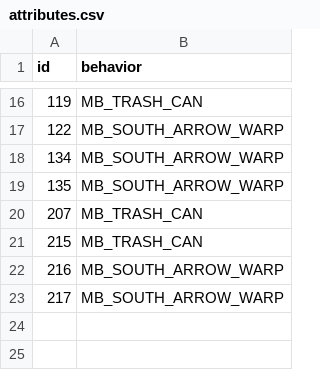
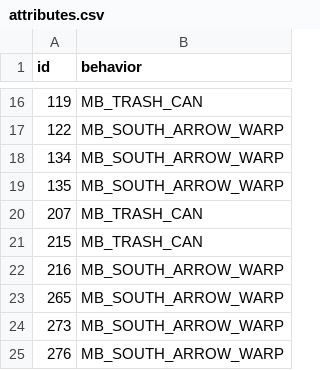
Before and after one commit to tarcxover/pokemystery, a CSV file: data/tilesets/primary/tarc3_inside_ship/porytiles_src/attributes.csv, drawn as a sheet; only a part is shown, gaps mark what is left out.

Commit message:
other tileset updates

```diff
--- a/data/tilesets/primary/tarc3_inside_ship/porytiles_src/attributes.csv
+++ b/data/tilesets/primary/tarc3_inside_ship/porytiles_src/attributes.csv
@@ -22,2 +22,4 @@ id,behavior
 216,MB_SOUTH_ARROW_WARP
-217,MB_SOUTH_ARROW_WARP
+265,MB_SOUTH_ARROW_WARP
+273,MB_SOUTH_ARROW_WARP
+276,MB_SOUTH_ARROW_WARP
```
Also changed, not shown: 16 other files.
